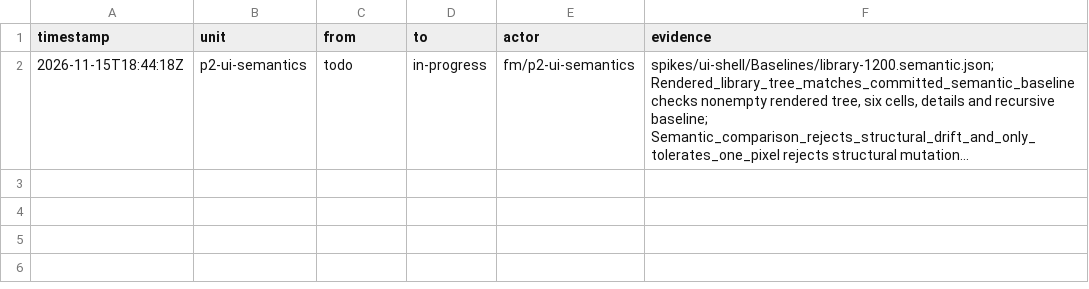
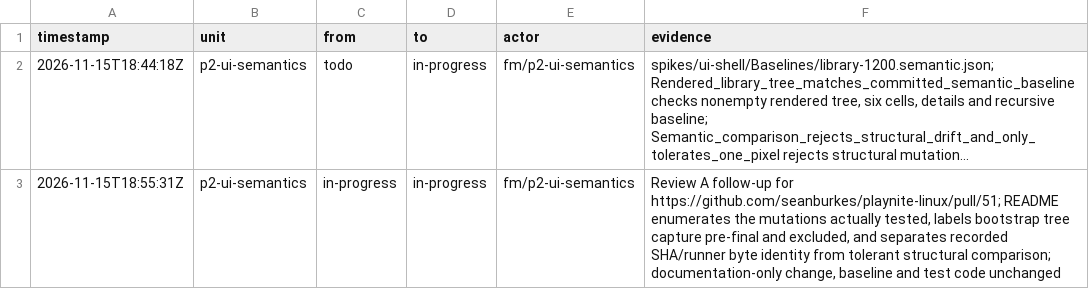
Before and after one commit to seanburkes/playnite-linux, a TSV file: docs/port/units/p2-ui-semantics.ledger.tsv, drawn as a sheet; long unchanged cells end in …; the diff names each change by its address in the sheet, - before the commit and + after, or states it on an @@ line.

Commit message:
docs(ui-shell): clarify semantic baseline evidence provenance

```diff
--- a/docs/port/units/p2-ui-semantics.ledger.tsv
+++ b/docs/port/units/p2-ui-semantics.ledger.tsv
+row 3: 2026-11-15T18:55:31Z | p2-ui-semantics | in-progress | in-progress | fm/p2-ui-semantics | Review A follow-up for https://github.com/seanburkes/playnite-linux/pull/51; README enumerates the mutations actually tested, labels bootstrap tree capture pre-final and excluded, and separates recorded SHA/runner byte identity from tolerant structural comparison; documentation-only change, baseline and test code unchanged
```
Also changed, not shown: 1 other file.
